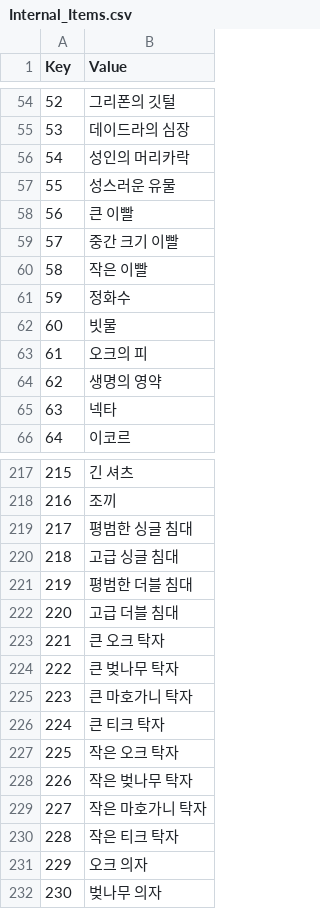
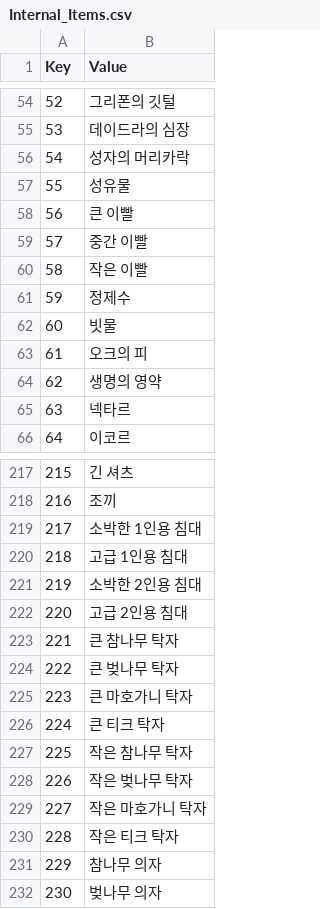
Before and after one commit to munument1/Daggerfall_Unity_kr, a CSV file: text/Internal_Items.csv, drawn as a sheet; only a part is shown, gaps mark what is left out; the diff covers the shown part only.

```diff
--- a/text/Internal_Items.csv
+++ b/text/Internal_Items.csv
@@ -55,8 +55,8 @@ Key,Value
 53,데이드라의 심장
-54,성인의 머리카락
-55,성스러운 유물
+54,성자의 머리카락
+55,성유물
 56,큰 이빨
-57,중간 크기 이빨
+57,중간 이빨
 58,작은 이빨
-59,정화수
+59,정제수
 60,빗물
@@ -64,3 +64,3 @@ Key,Value
 62,생명의 영약
-63,넥타
+63,넥타르
 64,이코르
@@ -218,7 +218,7 @@ Key,Value
 216,조끼
-217,평범한 싱글 침대
-218,고급 싱글 침대
-219,평범한 더블 침대
-220,고급 더블 침대
-221,큰 오크 탁자
+217,소박한 1인용 침대
+218,고급 1인용 침대
+219,소박한 2인용 침대
+220,고급 2인용 침대
+221,큰 참나무 탁자
 222,큰 벚나무 탁자
@@ -226,3 +226,3 @@ Key,Value
 224,큰 티크 탁자
-225,작은 오크 탁자
+225,작은 참나무 탁자
 226,작은 벚나무 탁자
@@ -230,3 +230,3 @@ Key,Value
 228,작은 티크 탁자
-229,오크 의자
+229,참나무 의자
 230,벚나무 의자
```
Also changed, not shown: 49 edited cells elsewhere in this file.
